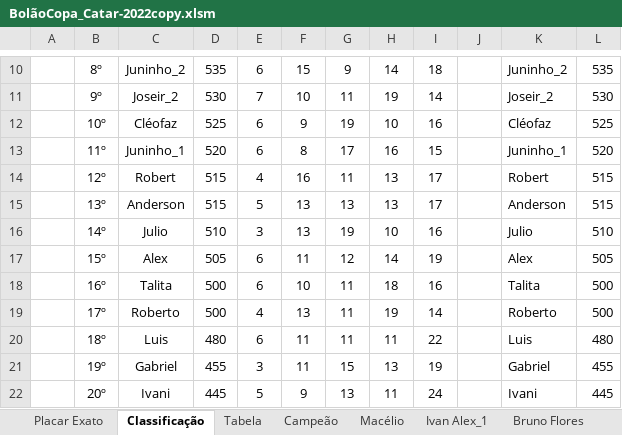
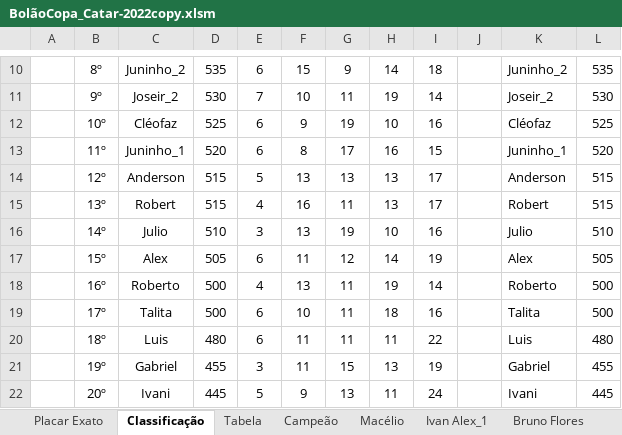
Before and after one commit to IvanIndaia/bolao, an Excel workbook: docs/BolãoCopa_Catar-2022copy.xlsm, sheet Classificação, drawn as a sheet; only a part is shown, gaps mark what is left out; values as stored, in another font and other column widths than the file's, no borders; charts and pictures not drawn; the diff covers the shown part only; the diff names each change by its address in the sheet, - before the commit and + after, or states it on an @@ line.

```diff
--- a/docs/BolãoCopa_Catar-2022copy.xlsm (sheet Classificação)
+++ b/docs/BolãoCopa_Catar-2022copy.xlsm (sheet Classificação)
-C14: Robert
+C14: Anderson
-E14: 4
+E14: 5
-F14: 16
+F14: 13
-G14: 11
+G14: 13
-K14: Robert
+K14: Anderson
-C15: Anderson
+C15: Robert
-E15: 5
+E15: 4
-F15: 13
+F15: 16
-G15: 13
+G15: 11
-K15: Anderson
+K15: Robert
-C18: Talita
+C18: Roberto
-E18: 6
+E18: 4
-F18: 10
+F18: 13
-H18: 18
+H18: 19
-I18: 16
+I18: 14
-K18: Talita
+K18: Roberto
-C19: Roberto
+C19: Talita
-E19: 4
+E19: 6
-F19: 13
+F19: 10
-H19: 19
+H19: 18
-I19: 14
+I19: 16
-K19: Roberto
+K19: Talita
```
Also changed, not shown: 12 edited cells elsewhere in this sheet, sheet Campeão, sheet Placar Exato, sheet Gabriel, sheet Joseir_1, sheet Julio, sheet Roberto, 8 more sheets, formulas that keep their value.
